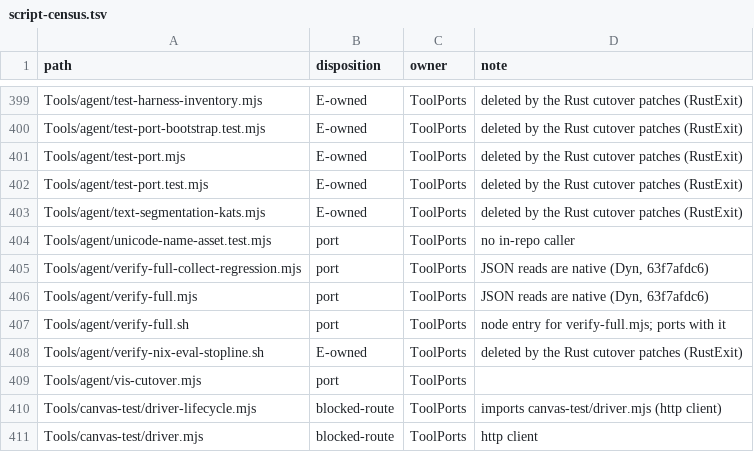
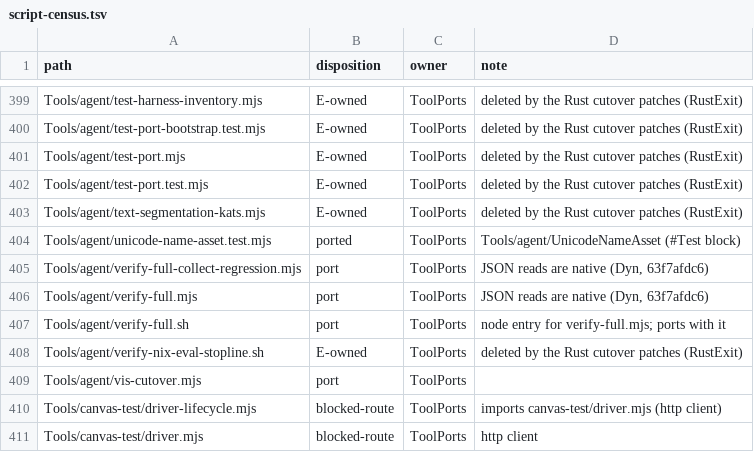
Before and after one commit to jet-language/jet, a TSV file: Tools/script-census.tsv, drawn as a sheet; only a part is shown, gaps mark what is left out.

Commit message:
tooling: script census - unicode-name-asset.test.mjs is ported to Tools/agent/UnicodeNameAsset

```diff
--- a/Tools/script-census.tsv
+++ b/Tools/script-census.tsv
@@ -403,3 +403,3 @@ Tools/agent/test-port.test.mjs	E-owned	ToolPorts	deleted by the Rust cutover pat
 Tools/agent/text-segmentation-kats.mjs	E-owned	ToolPorts	deleted by the Rust cutover patches (RustExit)
-Tools/agent/unicode-name-asset.test.mjs	port	ToolPorts	no in-repo caller
+Tools/agent/unicode-name-asset.test.mjs	ported	ToolPorts	Tools/agent/UnicodeNameAsset (#Test block)
 Tools/agent/verify-full-collect-regression.mjs	port	ToolPorts	JSON reads are native (Dyn, 63f7afdc6)
```
